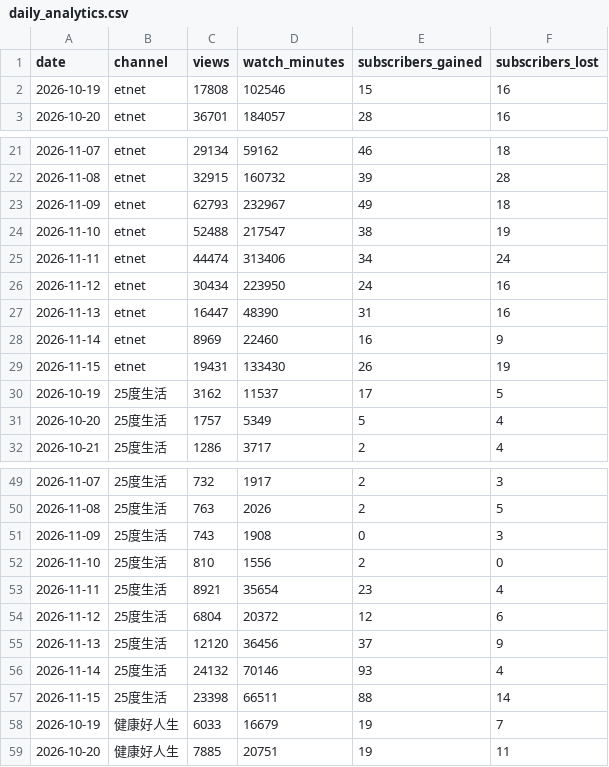
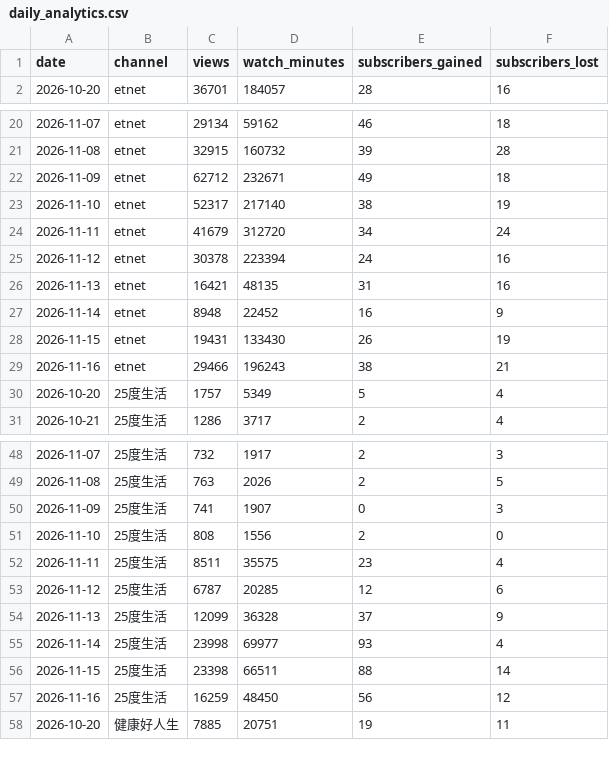
Before and after one commit to nevertryneverknow/etnet-youtube-dashboard, a CSV file: data/daily_analytics.csv, drawn as a sheet; only a part is shown, gaps mark what is left out; the diff covers the shown part only.

```diff
--- a/data/daily_analytics.csv
+++ b/data/daily_analytics.csv
@@ -1,3 +1,2 @@
 date,channel,views,watch_minutes,subscribers_gained,subscribers_lost
-2026-10-19,etnet,17808,102546,15,16
 2026-10-20,etnet,36701,184057,28,16
@@ -22,10 +21,10 @@ date,channel,views,watch_minutes,subscribers_gained,subscribers_lost
 2026-11-08,etnet,32915,160732,39,28
-2026-11-09,etnet,62793,232967,49,18
-2026-11-10,etnet,52488,217547,38,19
-2026-11-11,etnet,44474,313406,34,24
-2026-11-12,etnet,30434,223950,24,16
-2026-11-13,etnet,16447,48390,31,16
-2026-11-14,etnet,8969,22460,16,9
+2026-11-09,etnet,62712,232671,49,18
+2026-11-10,etnet,52317,217140,38,19
+2026-11-11,etnet,41679,312720,34,24
+2026-11-12,etnet,30378,223394,24,16
+2026-11-13,etnet,16421,48135,31,16
+2026-11-14,etnet,8948,22452,16,9
 2026-11-15,etnet,19431,133430,26,19
-2026-10-19,25度生活,3162,11537,17,5
+2026-11-16,etnet,29466,196243,38,21
 2026-10-20,25度生活,1757,5349,5,4
@@ -50,10 +49,10 @@ date,channel,views,watch_minutes,subscribers_gained,subscribers_lost
 2026-11-08,25度生活,763,2026,2,5
-2026-11-09,25度生活,743,1908,0,3
-2026-11-10,25度生活,810,1556,2,0
-2026-11-11,25度生活,8921,35654,23,4
-2026-11-12,25度生活,6804,20372,12,6
-2026-11-13,25度生活,12120,36456,37,9
-2026-11-14,25度生活,24132,70146,93,4
+2026-11-09,25度生活,741,1907,0,3
+2026-11-10,25度生活,808,1556,2,0
+2026-11-11,25度生活,8511,35575,23,4
+2026-11-12,25度生活,6787,20285,12,6
+2026-11-13,25度生活,12099,36328,37,9
+2026-11-14,25度生活,23998,69977,93,4
 2026-11-15,25度生活,23398,66511,88,14
-2026-10-19,健康好人生,6033,16679,19,7
+2026-11-16,25度生活,16259,48450,56,12
 2026-10-20,健康好人生,7885,20751,19,11
```
Also changed, not shown: 1 added row and 12 edited cells elsewhere in this file.
